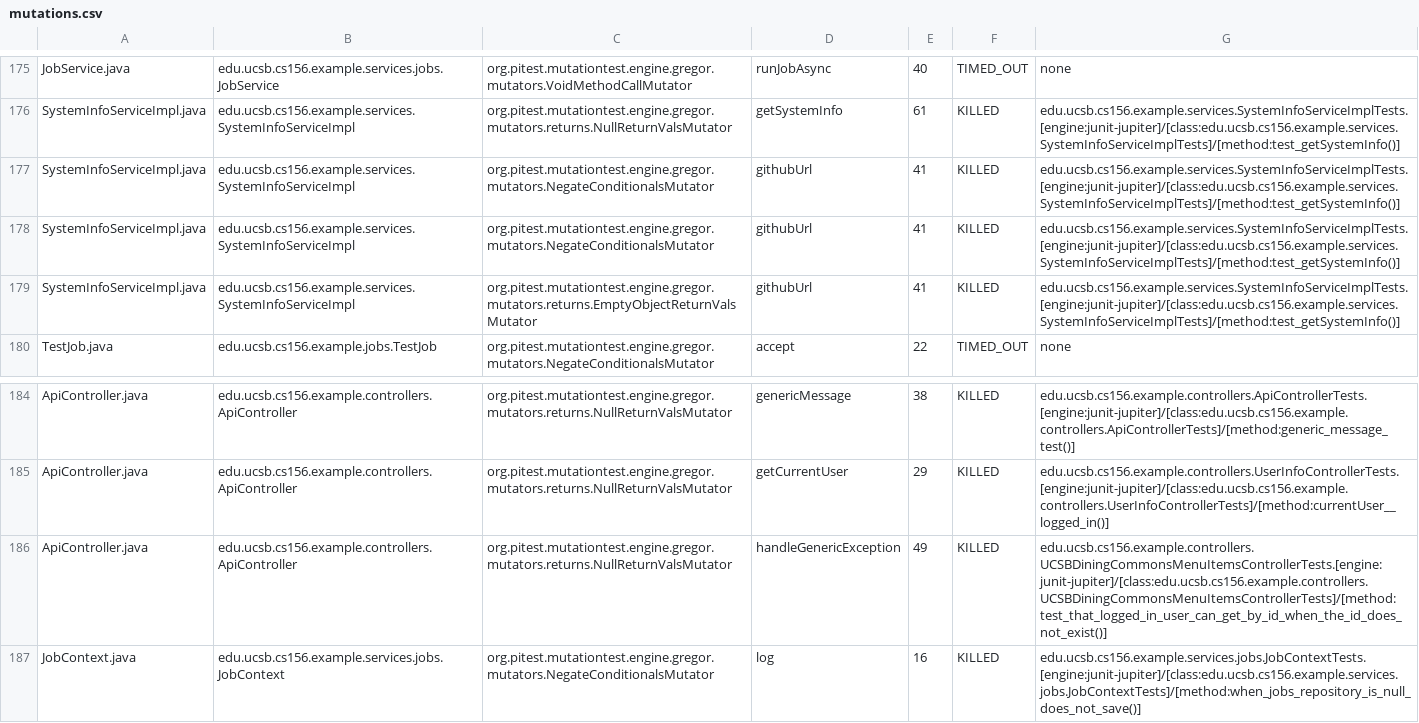
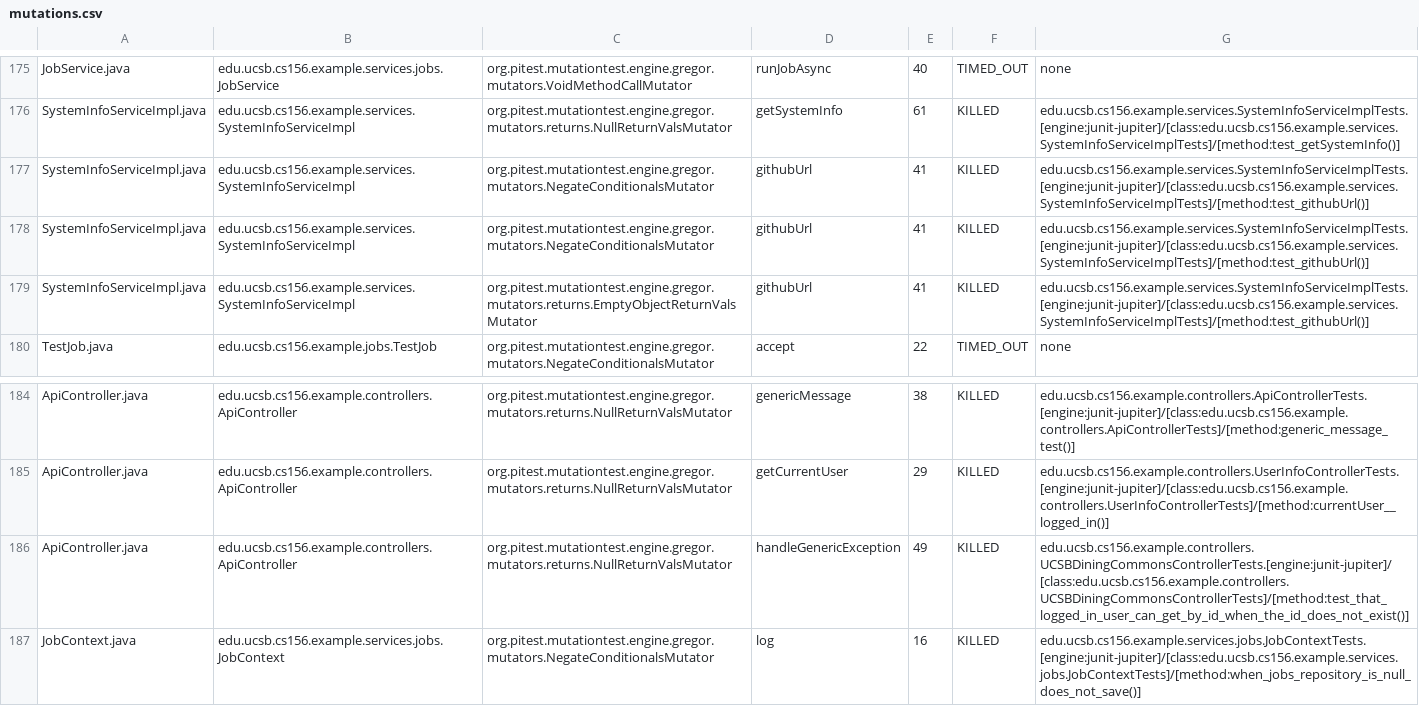
Before and after one commit to ucsb-cs156-s25/team02-s25-12, a CSV file: prs/133/pitest/mutations.csv, drawn as a sheet; only a part is shown, gaps mark what is left out.

Commit message:
Deploying to gh-pages from @ ucsb-cs156-s25/team02-s25-12@b8080c66ad3c7230edd8aacb9f4d414e4e45bf13 🚀

```diff
--- a/prs/133/pitest/mutations.csv
+++ b/prs/133/pitest/mutations.csv
@@ -176,5 +176,5 @@ JobService.java,edu.ucsb.cs156.example.services.jobs.JobService,org.pitest.mutat
 SystemInfoServiceImpl.java,edu.ucsb.cs156.example.services.SystemInfoServiceImpl,org.pitest.mutationtest.engine.gregor.mutators.returns.NullReturnValsMutator,getSystemInfo,61,KILLED,edu.ucsb.cs156.example.services.SystemInfoServiceImplTests.[engine:junit-jupiter]/[class:edu.ucsb.cs156.example.services.SystemInfoServiceImplTests]/[method:test_getSystemInfo()]
-SystemInfoServiceImpl.java,edu.ucsb.cs156.example.services.SystemInfoServiceImpl,org.pitest.mutationtest.engine.gregor.mutators.NegateConditionalsMutator,githubUrl,41,KILLED,edu.ucsb.cs156.example.services.SystemInfoServiceImplTests.[engine:junit-jupiter]/[class:edu.ucsb.cs156.example.services.SystemInfoServiceImplTests]/[method:test_getSystemInfo()]
-SystemInfoServiceImpl.java,edu.ucsb.cs156.example.services.SystemInfoServiceImpl,org.pitest.mutationtest.engine.gregor.mutators.NegateConditionalsMutator,githubUrl,41,KILLED,edu.ucsb.cs156.example.services.SystemInfoServiceImplTests.[engine:junit-jupiter]/[class:edu.ucsb.cs156.example.services.SystemInfoServiceImplTests]/[method:test_getSystemInfo()]
-SystemInfoServiceImpl.java,edu.ucsb.cs156.example.services.SystemInfoServiceImpl,org.pitest.mutationtest.engine.gregor.mutators.returns.EmptyObjectReturnValsMutator,githubUrl,41,KILLED,edu.ucsb.cs156.example.services.SystemInfoServiceImplTests.[engine:junit-jupiter]/[class:edu.ucsb.cs156.example.services.SystemInfoServiceImplTests]/[method:test_getSystemInfo()]
+SystemInfoServiceImpl.java,edu.ucsb.cs156.example.services.SystemInfoServiceImpl,org.pitest.mutationtest.engine.gregor.mutators.NegateConditionalsMutator,githubUrl,41,KILLED,edu.ucsb.cs156.example.services.SystemInfoServiceImplTests.[engine:junit-jupiter]/[class:edu.ucsb.cs156.example.services.SystemInfoServiceImplTests]/[method:test_githubUrl()]
+SystemInfoServiceImpl.java,edu.ucsb.cs156.example.services.SystemInfoServiceImpl,org.pitest.mutationtest.engine.gregor.mutators.NegateConditionalsMutator,githubUrl,41,KILLED,edu.ucsb.cs156.example.services.SystemInfoServiceImplTests.[engine:junit-jupiter]/[class:edu.ucsb.cs156.example.services.SystemInfoServiceImplTests]/[method:test_githubUrl()]
+SystemInfoServiceImpl.java,edu.ucsb.cs156.example.services.SystemInfoServiceImpl,org.pitest.mutationtest.engine.gregor.mutators.returns.EmptyObjectReturnValsMutator,githubUrl,41,KILLED,edu.ucsb.cs156.example.services.SystemInfoServiceImplTests.[engine:junit-jupiter]/[class:edu.ucsb.cs156.example.services.SystemInfoServiceImplTests]/[method:test_githubUrl()]
 TestJob.java,edu.ucsb.cs156.example.jobs.TestJob,org.pitest.mutationtest.engine.gregor.mutators.NegateConditionalsMutator,accept,22,TIMED_OUT,none
@@ -185,3 +185,3 @@ ApiController.java,edu.ucsb.cs156.example.controllers.ApiController,org.pitest.m
 ApiController.java,edu.ucsb.cs156.example.controllers.ApiController,org.pitest.mutationtest.engine.gregor.mutators.returns.NullReturnValsMutator,getCurrentUser,29,KILLED,edu.ucsb.cs156.example.controllers.UserInfoControllerTests.[engine:junit-jupiter]/[class:edu.ucsb.cs156.example.controllers.UserInfoControllerTests]/[method:currentUser__logged_in()]
-ApiController.java,edu.ucsb.cs156.example.controllers.ApiController,org.pitest.mutationtest.engine.gregor.mutators.returns.NullReturnValsMutator,handleGenericException,49,KILLED,edu.ucsb.cs156.example.controllers.UCSBDiningCommonsMenuItemsControllerTests.[engine:junit-jupiter]/[class:edu.ucsb.cs156.example.controllers.UCSBDiningCommonsMenuItemsControllerTests]/[method:test_that_logged_in_user_can_get_by_id_when_the_id_does_not_exist()]
+ApiController.java,edu.ucsb.cs156.example.controllers.ApiController,org.pitest.mutationtest.engine.gregor.mutators.returns.NullReturnValsMutator,handleGenericException,49,KILLED,edu.ucsb.cs156.example.controllers.UCSBDiningCommonsControllerTests.[engine:junit-jupiter]/[class:edu.ucsb.cs156.example.controllers.UCSBDiningCommonsControllerTests]/[method:test_that_logged_in_user_can_get_by_id_when_the_id_does_not_exist()]
 JobContext.java,edu.ucsb.cs156.example.services.jobs.JobContext,org.pitest.mutationtest.engine.gregor.mutators.NegateConditionalsMutator,log,16,KILLED,edu.ucsb.cs156.example.services.jobs.JobContextTests.[engine:junit-jupiter]/[class:edu.ucsb.cs156.example.services.jobs.JobContextTests]/[method:when_jobs_repository_is_null_does_not_save()]
```
Also changed, not shown: 21 other files.
